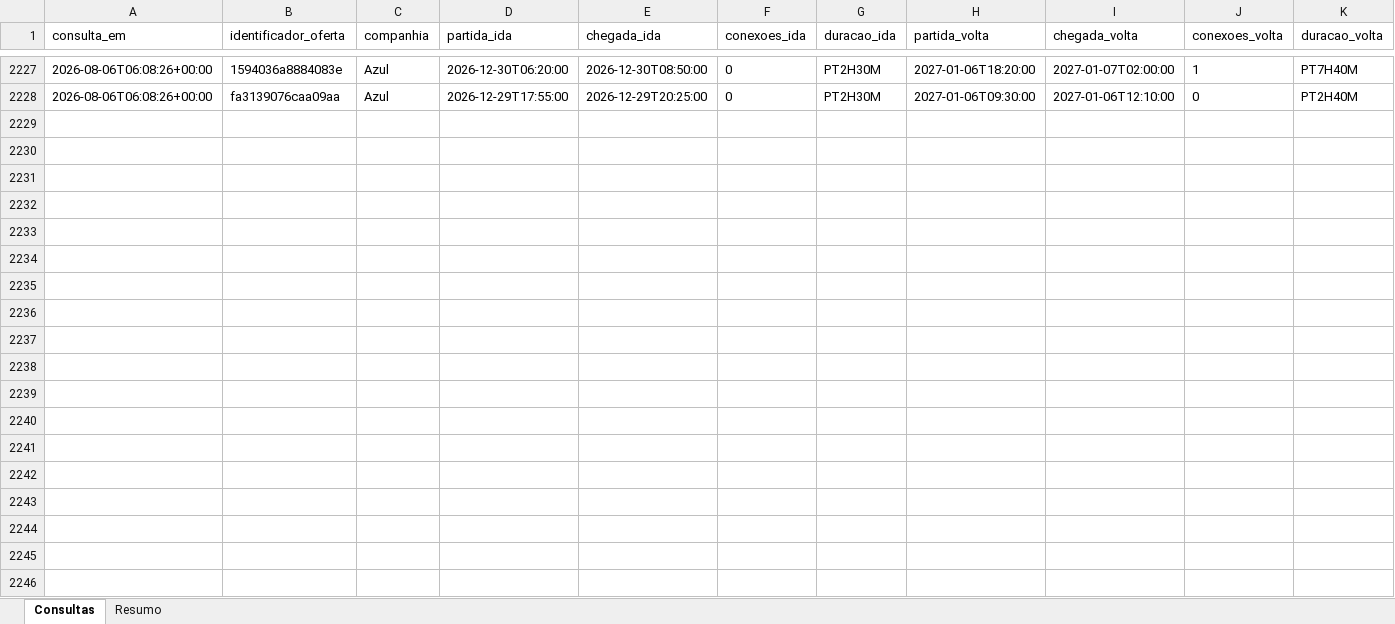
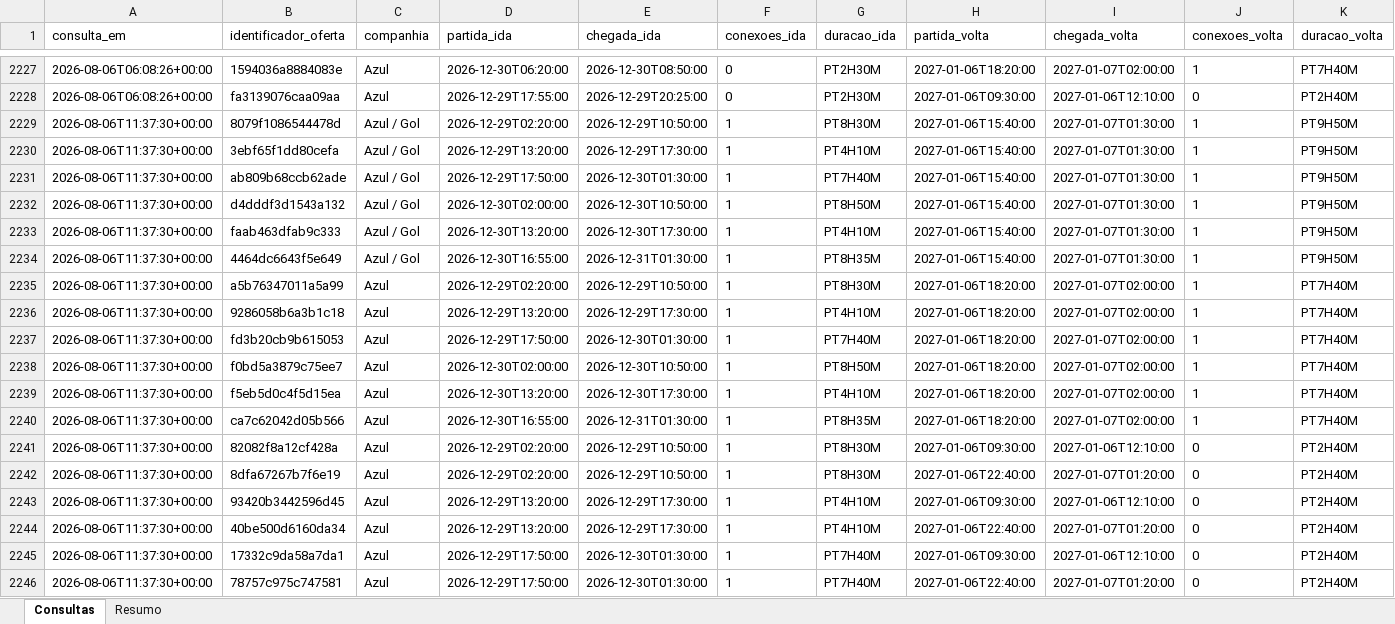
Before and after one commit to asouzaa/monitora-voos, an Excel workbook: docs/monitoramento_voos.xlsx, sheet Consultas, drawn as a sheet; only a part is shown, gaps mark what is left out; values as stored, in another font and other column widths than the file's, no borders; rows hold the shown columns only; the diff covers the shown part only; the diff names each change by its address in the sheet, - before the commit and + after, or states it on an @@ line.

```diff
--- a/docs/monitoramento_voos.xlsx (sheet Consultas)
+++ b/docs/monitoramento_voos.xlsx (sheet Consultas)
+row 2229: 2026-08-06T11:37:30+00:00 | 8079f1086544478d | Azul / Gol | 2026-12-29T02:20:00 | 2026-12-29T10:50:00 | 1 | PT8H30M | 2027-01-06T15:40:00 | 2027-01-07T01:30:00 | 1 | PT9H50M
+row 2230: 2026-08-06T11:37:30+00:00 | 3ebf65f1dd80cefa | Azul / Gol | 2026-12-29T13:20:00 | 2026-12-29T17:30:00 | 1 | PT4H10M | 2027-01-06T15:40:00 | 2027-01-07T01:30:00 | 1 | PT9H50M
+row 2231: 2026-08-06T11:37:30+00:00 | ab809b68ccb62ade | Azul / Gol | 2026-12-29T17:50:00 | 2026-12-30T01:30:00 | 1 | PT7H40M | 2027-01-06T15:40:00 | 2027-01-07T01:30:00 | 1 | PT9H50M
+row 2232: 2026-08-06T11:37:30+00:00 | d4dddf3d1543a132 | Azul / Gol | 2026-12-30T02:00:00 | 2026-12-30T10:50:00 | 1 | PT8H50M | 2027-01-06T15:40:00 | 2027-01-07T01:30:00 | 1 | PT9H50M
+row 2233: 2026-08-06T11:37:30+00:00 | faab463dfab9c333 | Azul / Gol | 2026-12-30T13:20:00 | 2026-12-30T17:30:00 | 1 | PT4H10M | 2027-01-06T15:40:00 | 2027-01-07T01:30:00 | 1 | PT9H50M
+row 2234: 2026-08-06T11:37:30+00:00 | 4464dc6643f5e649 | Azul / Gol | 2026-12-30T16:55:00 | 2026-12-31T01:30:00 | 1 | PT8H35M | 2027-01-06T15:40:00 | 2027-01-07T01:30:00 | 1 | PT9H50M
+row 2235: 2026-08-06T11:37:30+00:00 | a5b76347011a5a99 | Azul | 2026-12-29T02:20:00 | 2026-12-29T10:50:00 | 1 | PT8H30M | 2027-01-06T18:20:00 | 2027-01-07T02:00:00 | 1 | PT7H40M
+row 2236: 2026-08-06T11:37:30+00:00 | 9286058b6a3b1c18 | Azul | 2026-12-29T13:20:00 | 2026-12-29T17:30:00 | 1 | PT4H10M | 2027-01-06T18:20:00 | 2027-01-07T02:00:00 | 1 | PT7H40M
+row 2237: 2026-08-06T11:37:30+00:00 | fd3b20cb9b615053 | Azul | 2026-12-29T17:50:00 | 2026-12-30T01:30:00 | 1 | PT7H40M | 2027-01-06T18:20:00 | 2027-01-07T02:00:00 | 1 | PT7H40M
+row 2238: 2026-08-06T11:37:30+00:00 | f0bd5a3879c75ee7 | Azul | 2026-12-30T02:00:00 | 2026-12-30T10:50:00 | 1 | PT8H50M | 2027-01-06T18:20:00 | 2027-01-07T02:00:00 | 1 | PT7H40M
+row 2239: 2026-08-06T11:37:30+00:00 | f5eb5d0c4f5d15ea | Azul | 2026-12-30T13:20:00 | 2026-12-30T17:30:00 | 1 | PT4H10M | 2027-01-06T18:20:00 | 2027-01-07T02:00:00 | 1 | PT7H40M
+row 2240: 2026-08-06T11:37:30+00:00 | ca7c62042d05b566 | Azul | 2026-12-30T16:55:00 | 2026-12-31T01:30:00 | 1 | PT8H35M | 2027-01-06T18:20:00 | 2027-01-07T02:00:00 | 1 | PT7H40M
+row 2241: 2026-08-06T11:37:30+00:00 | 82082f8a12cf428a | Azul | 2026-12-29T02:20:00 | 2026-12-29T10:50:00 | 1 | PT8H30M | 2027-01-06T09:30:00 | 2027-01-06T12:10:00 | 0 | PT2H40M
+row 2242: 2026-08-06T11:37:30+00:00 | 8dfa67267b7f6e19 | Azul | 2026-12-29T02:20:00 | 2026-12-29T10:50:00 | 1 | PT8H30M | 2027-01-06T22:40:00 | 2027-01-07T01:20:00 | 0 | PT2H40M
+row 2243: 2026-08-06T11:37:30+00:00 | 93420b3442596d45 | Azul | 2026-12-29T13:20:00 | 2026-12-29T17:30:00 | 1 | PT4H10M | 2027-01-06T09:30:00 | 2027-01-06T12:10:00 | 0 | PT2H40M
+row 2244: 2026-08-06T11:37:30+00:00 | 40be500d6160da34 | Azul | 2026-12-29T13:20:00 | 2026-12-29T17:30:00 | 1 | PT4H10M | 2027-01-06T22:40:00 | 2027-01-07T01:20:00 | 0 | PT2H40M
+row 2245: 2026-08-06T11:37:30+00:00 | 17332c9da58a7da1 | Azul | 2026-12-29T17:50:00 | 2026-12-30T01:30:00 | 1 | PT7H40M | 2027-01-06T09:30:00 | 2027-01-06T12:10:00 | 0 | PT2H40M
+row 2246: 2026-08-06T11:37:30+00:00 | 78757c975c747581 | Azul | 2026-12-29T17:50:00 | 2026-12-30T01:30:00 | 1 | PT7H40M | 2027-01-06T22:40:00 | 2027-01-07T01:20:00 | 0 | PT2H40M
```
Also changed, not shown: 22 added rows elsewhere in this sheet, sheet Resumo, 1 other file.
